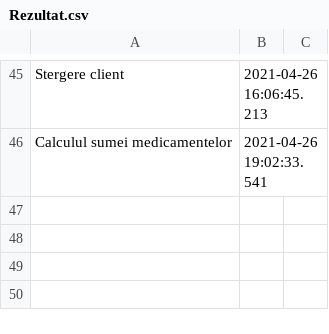
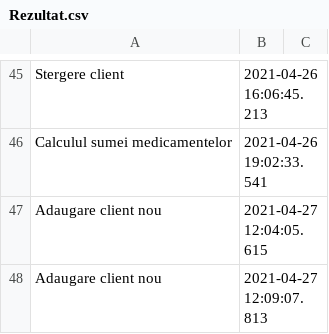
Before and after one commit to stefinitu/253_Nitu_Stefania-Elena_Cabinet_Medical, a CSV file: src/Rezultat.csv, drawn as a sheet; only a part is shown, gaps mark what is left out; the diff names each change by its address in the sheet, - before the commit and + after, or states it on an @@ line.

```diff
--- a/src/Rezultat.csv
+++ b/src/Rezultat.csv
+row 47: Adaugare client nou | 2021-04-27 12:04:05.615
+row 48: Adaugare client nou | 2021-04-27 12:09:07.813
```
Also changed, not shown: src/ClientMaj.csv, 21 other files.
